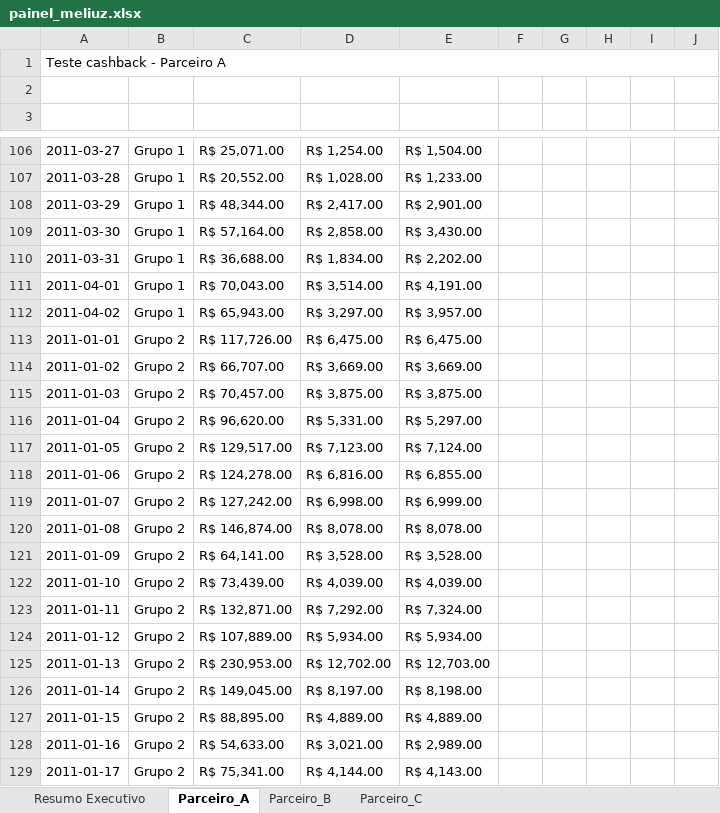
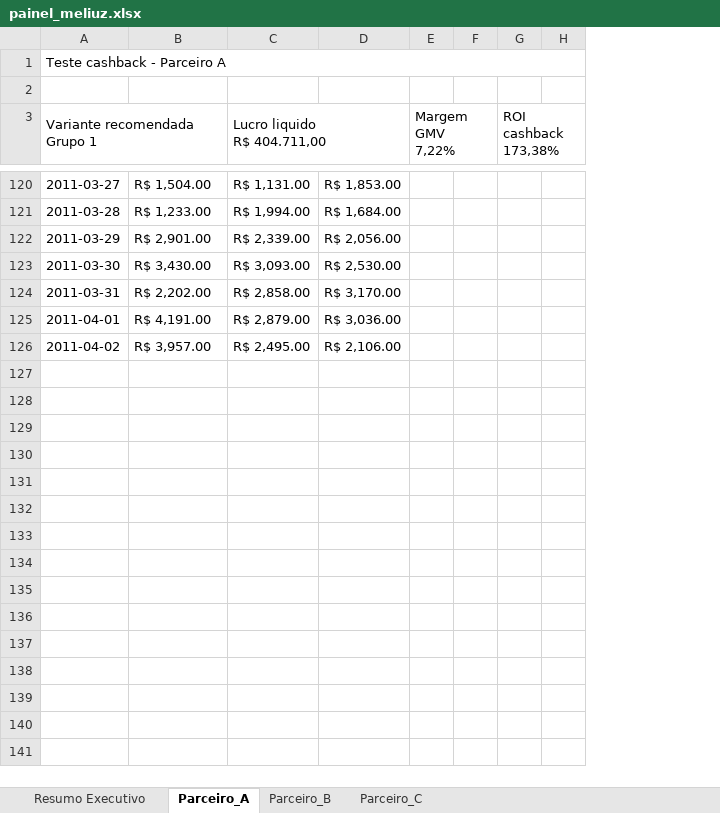
Before and after one commit to crislaingomez-coder/case-meliuz, an Excel workbook: saidas/painel_meliuz.xlsx, sheet Parceiro_A, drawn as a sheet; only a part is shown, gaps mark what is left out; values as stored, in another font and other column widths than the file's, no cell formats; charts and pictures not drawn; removed rows and columns are numbered as before the commit, all else as after; ↵ is a line break in a cell; the diff covers the shown part only; the diff names each change by its address in the sheet, - before the commit and + after, or states it on an @@ line.

Commit message:
Melhora painel visual em Excel

```diff
--- a/saidas/painel_meliuz.xlsx (sheet Parceiro_A)
+++ b/saidas/painel_meliuz.xlsx (sheet Parceiro_A)
-column B, rows 106-112: all Grupo 1
-column C, rows 106-112: R$ 25,071.00 | R$ 20,552.00 | R$ 48,344.00 | R$ 57,164.00 | R$ 36,688.00 | R$ 70,043.00 | R$ 65,943.00
-column D, rows 106-112: R$ 1,254.00 | R$ 1,028.00 | R$ 2,417.00 | R$ 2,858.00 | R$ 1,834.00 | R$ 3,514.00 | R$ 3,297.00
-column F, empty
+column C (Lucro liquido R$ 404.711,00), rows 120-126: R$ 1,131.00 | R$ 1,994.00 | R$ 2,339.00 | R$ 3,093.00 | R$ 2,858.00 | R$ 2,879.00 | R$ 2,495.00
+column D, rows 120-126: R$ 1,853.00 | R$ 1,684.00 | R$ 2,056.00 | R$ 2,530.00 | R$ 3,170.00 | R$ 3,036.00 | R$ 2,106.00
-row 3: (empty)
+row 3: Variante recomendada ↵ Grupo 1 |  | Lucro liquido ↵ R$ 404.711,00 |  | Margem GMV ↵ 7,22% |  | ROI cashback ↵ 173,38%
+A3:B5 merged
+E3:F5 merged
+G3:H5 merged
-row 113: 2011-01-01 | Grupo 2 | R$ 117,726.00 | R$ 6,475.00 | R$ 6,475.00
-row 114: 2011-01-02 | Grupo 2 | R$ 66,707.00 | R$ 3,669.00 | R$ 3,669.00
-row 115: 2011-01-03 | Grupo 2 | R$ 70,457.00 | R$ 3,875.00 | R$ 3,875.00
-row 116: 2011-01-04 | Grupo 2 | R$ 96,620.00 | R$ 5,331.00 | R$ 5,297.00
-row 117: 2011-01-05 | Grupo 2 | R$ 129,517.00 | R$ 7,123.00 | R$ 7,124.00
-row 118: 2011-01-06 | Grupo 2 | R$ 124,278.00 | R$ 6,816.00 | R$ 6,855.00
-row 119: 2011-01-07 | Grupo 2 | R$ 127,242.00 | R$ 6,998.00 | R$ 6,999.00
-row 120: 2011-01-08 | Grupo 2 | R$ 146,874.00 | R$ 8,078.00 | R$ 8,078.00
-row 121: 2011-01-09 | Grupo 2 | R$ 64,141.00 | R$ 3,528.00 | R$ 3,528.00
-row 122: 2011-01-10 | Grupo 2 | R$ 73,439.00 | R$ 4,039.00 | R$ 4,039.00
-row 123: 2011-01-11 | Grupo 2 | R$ 132,871.00 | R$ 7,292.00 | R$ 7,324.00
-row 124: 2011-01-12 | Grupo 2 | R$ 107,889.00 | R$ 5,934.00 | R$ 5,934.00
-row 125: 2011-01-13 | Grupo 2 | R$ 230,953.00 | R$ 12,702.00 | R$ 12,703.00
-row 126: 2011-01-14 | Grupo 2 | R$ 149,045.00 | R$ 8,197.00 | R$ 8,198.00
-row 127: 2011-01-15 | Grupo 2 | R$ 88,895.00 | R$ 4,889.00 | R$ 4,889.00
-row 128: 2011-01-16 | Grupo 2 | R$ 54,633.00 | R$ 3,021.00 | R$ 2,989.00
-row 129: 2011-01-17 | Grupo 2 | R$ 75,341.00 | R$ 4,144.00 | R$ 4,143.00
```
Also changed, not shown: 18 added rows, 171 removed rows and 7 edited cells elsewhere in this sheet, sheet Parceiro_B, sheet Parceiro_C, sheet Resumo Executivo, cell formats, charts or pictures, 2 other files.
